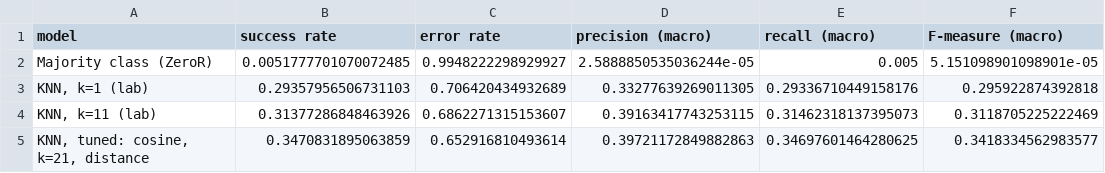
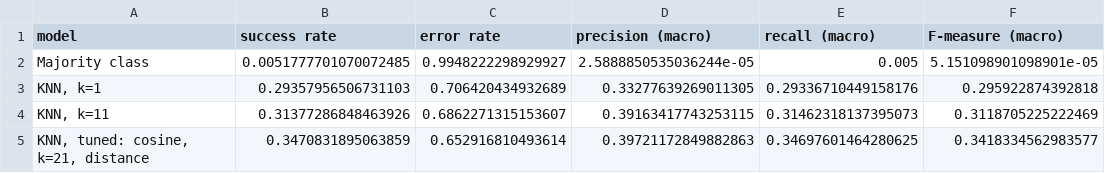
Before and after one commit to Flamingsides/f20dl-coursework-1, a CSV file: results/knn_results.csv, drawn as a sheet; only a part is shown; the diff names each change by its address in the sheet, - before the commit and + after, or states it on an @@ line.

Commit message:
Refactor: Load KNN data from the new dataPrep.ipynb

```diff
--- a/results/knn_results.csv
+++ b/results/knn_results.csv
-A2 (model): Majority class (ZeroR)
+A2 (model): Majority class
-A3 (model): KNN, k=1 (lab)
+A3 (model): KNN, k=1
-A4 (model): KNN, k=11 (lab)
+A4 (model): KNN, k=11
```
Also changed, not shown: 3 other files.
